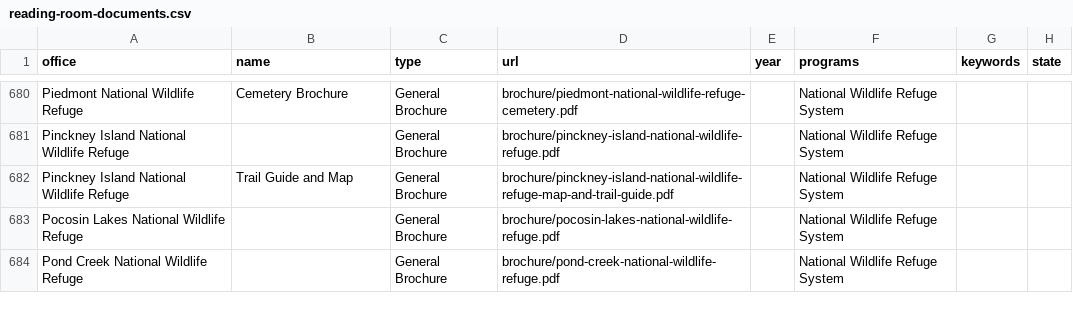
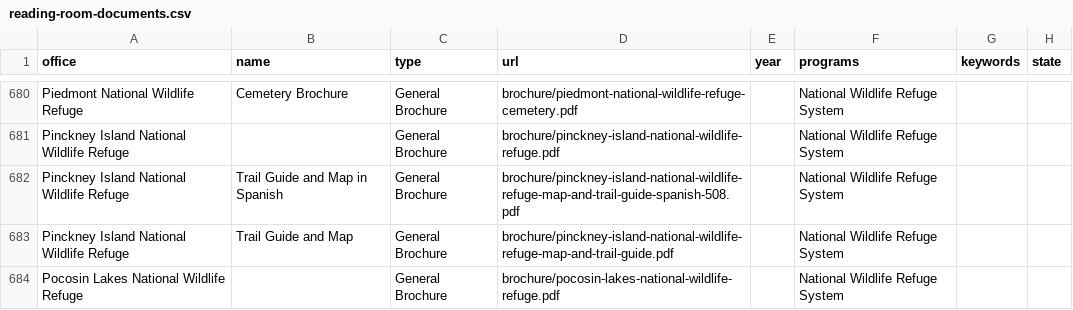
Before and after one commit to ktaylor63/southeast, a CSV file: src/data/reading-room-documents.csv, drawn as a sheet; only a part is shown, gaps mark what is left out; the shorter side is filled out with more unchanged rows.

Commit message:
Update permits, reading room, add PDFs

```diff
--- a/src/data/reading-room-documents.csv
+++ b/src/data/reading-room-documents.csv
@@ -687,2 +687,3 @@ Piedmont National Wildlife Refuge,Cemetery Brochure,General Brochure,brochure/pi
 Pinckney Island National Wildlife Refuge,,General Brochure,brochure/pinckney-island-national-wildlife-refuge.pdf,,National Wildlife Refuge System,,
+Pinckney Island National Wildlife Refuge,Trail Guide and Map in Spanish,General Brochure,brochure/pinckney-island-national-wildlife-refuge-map-and-trail-guide-spanish-508.pdf,,National Wildlife Refuge System,,
 Pinckney Island National Wildlife Refuge,Trail Guide and Map,General Brochure,brochure/pinckney-island-national-wildlife-refuge-map-and-trail-guide.pdf,,National Wildlife Refuge System,,
```
Also changed, not shown: src/data/peer-reviews.csv, 2 other files.
